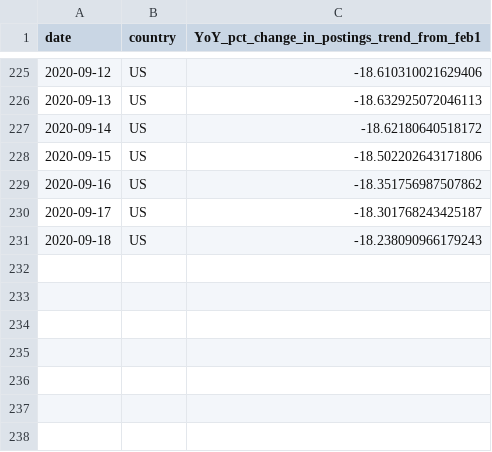
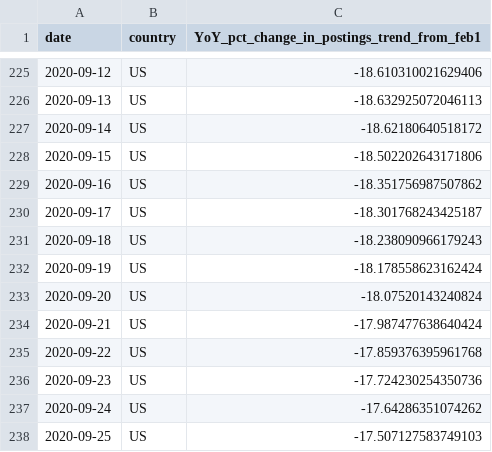
Before and after one commit to hiring-lab/job_postings_tracker, a CSV file: US/YoY_postings_trend_ratio_US.csv, drawn as a sheet; only a part is shown, gaps mark what is left out; the diff names each change by its address in the sheet, - before the commit and + after, or states it on an @@ line.

```diff
--- a/US/YoY_postings_trend_ratio_US.csv
+++ b/US/YoY_postings_trend_ratio_US.csv
+row 232: 2020-09-19 | US | -18.178558623162424
+row 233: 2020-09-20 | US | -18.07520143240824
+row 234: 2020-09-21 | US | -17.987477638640424
+row 235: 2020-09-22 | US | -17.859376395961768
+row 236: 2020-09-23 | US | -17.724230254350736
+row 237: 2020-09-24 | US | -17.64286351074262
+row 238: 2020-09-25 | US | -17.507127583749103
```
Also changed, not shown: CA/YoY_new_postings_trend_ratio_CA.csv, CA/YoY_postings_trend_ratio_CA.csv, 5 other files.
